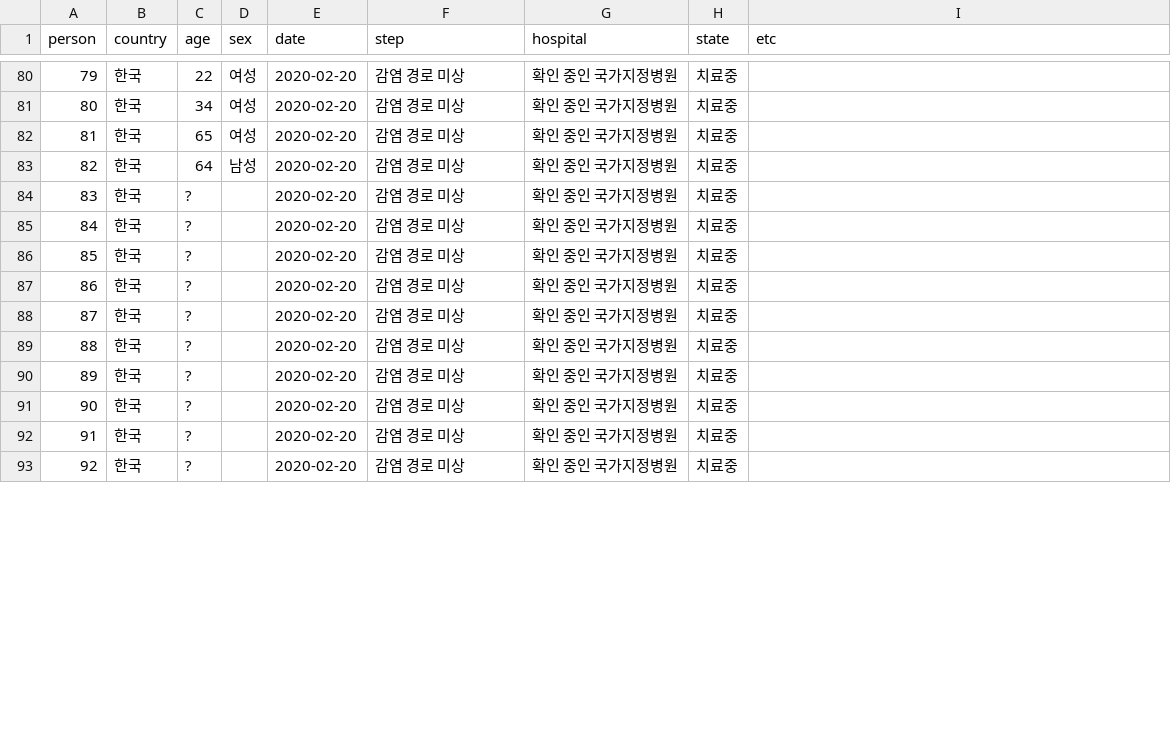
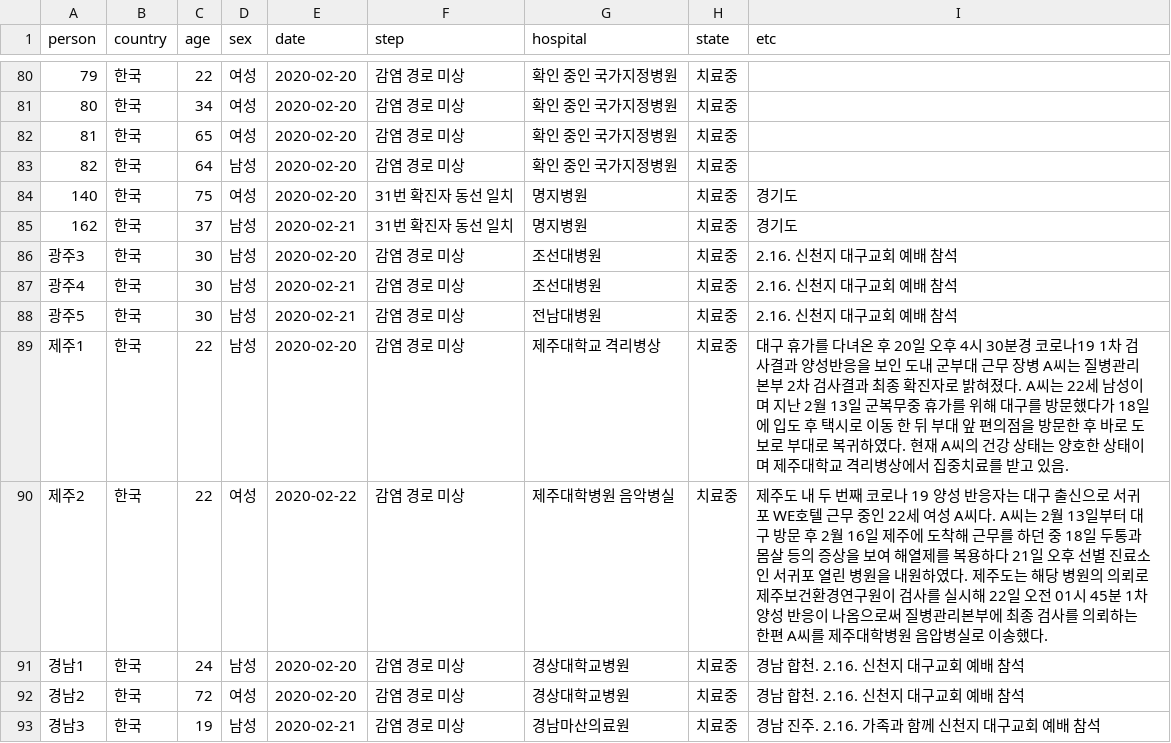
Before and after one commit to soorichu/coronako, a CSV file: public/file/people.csv, drawn as a sheet; only a part is shown, gaps mark what is left out; the diff covers the shown part only; the diff names each change by its address in the sheet, - before the commit and + after, or states it on an @@ line.

```diff
--- a/public/file/people.csv
+++ b/public/file/people.csv
@@ column A (person) renumbered between rows 84 and 94 @@
-C84 (age): ?
+C84 (age): 75
-D84 (sex): (empty)
+D84 (sex): 여성
-F84:F85 (step): 감염 경로 미상
+F84:F85 (step): 31번 확진자 동선 일치
-G84:G85 (hospital): 확인 중인 국가지정병원
+G84:G85 (hospital): 명지병원
-I84:I85 (etc): (empty)
+I84:I85 (etc): 경기도
-C85 (age): ?
+C85 (age): 37
-D85:D89 (sex): (empty)
+D85:D89 (sex): 남성
-E85 (date): 2020-02-20
+E85 (date): 2020-02-21
-C86:C88 (age): ?
+C86:C88 (age): 30
-G86:G87 (hospital): 확인 중인 국가지정병원
+G86:G87 (hospital): 조선대병원
-I86:I88 (etc): (empty)
+I86:I88 (etc): 2.16. 신천지 대구교회 예배 참석
-E87:E88 (date): 2020-02-20
+E87:E88 (date): 2020-02-21
-G88 (hospital): 확인 중인 국가지정병원
+G88 (hospital): 전남대병원
-C89:C90 (age): ?
+C89:C90 (age): 22
-G89 (hospital): 확인 중인 국가지정병원
+G89 (hospital): 제주대학교 격리병상
-I89 (etc): (empty)
+I89 (etc): 대구 휴가를 다녀온 후 20일 오후 4시 30분경 코로나19 1차 검사결과 양성반응을 보인 도내 군부대 근무 장병 A씨는 질병관리본부 2차 검사결과 최종 확진자로 밝혀졌다. A씨는 22세 남성이며 지난 2월 13일 군복무중 휴가를 위해 대구를 방문했다가 18일에 입도 후 택시로 이동 한 뒤 부대 앞 편의점을 방문한 후 바로 도보로 부대로 복귀하였다. 현재 A씨의 건강 상태는 양호한 상태이며 제주대학교 격리병상에서 집중치료를 받고 있음.
-D90 (sex): (empty)
+D90 (sex): 여성
-E90 (date): 2020-02-20
+E90 (date): 2020-02-22
-G90 (hospital): 확인 중인 국가지정병원
+G90 (hospital): 제주대학병원 음악병실
-I90 (etc): (empty)
+I90 (etc): 제주도 내 두 번째 코로나 19 양성 반응자는 대구 출신으로 서귀포 WE호텔 근무 중인 22세 여성 A씨다. A씨는 2월 13일부터 대구 방문 후 2월 16일 제주에 도착해 근무를 하던 중 18일 두통과 몸살 등의 증상을 보여 해열제를 복용하다 21일 오후 선별 진료소인 서귀포 열린 병원을 내원하였다. 제주도는 해당 병원의 의뢰로 제주보건환경연구원이 검사를 실시해 22일 오전 01시 45분 1차 양성 반응이 나옴으로써 질병관리본부에 최종 검사를 의뢰하는 한편 A씨를 제주대학병원 음압병실로 이송했다.
-C91 (age): ?
+C91 (age): 24
-D91 (sex): (empty)
+D91 (sex): 남성
-G91:G92 (hospital): 확인 중인 국가지정병원
+G91:G92 (hospital): 경상대학교병원
-I91:I92 (etc): (empty)
+I91:I92 (etc): 경남 합천. 2.16. 신천지 대구교회 예배 참석
-C92 (age): ?
+C92 (age): 72
-D92 (sex): (empty)
+D92 (sex): 여성
-C93 (age): ?
+C93 (age): 19
-D93 (sex): (empty)
+D93 (sex): 남성
-E93 (date): 2020-02-20
+E93 (date): 2020-02-21
-G93 (hospital): 확인 중인 국가지정병원
+G93 (hospital): 경남마산의료원
-I93 (etc): (empty)
+I93 (etc): 경남 진주. 2.16. 가족과 함께 신천지 대구교회 예배 참석
```
Also changed, not shown: 11 removed rows and 12 edited cells elsewhere in this file, public/file/position.csv, 3 other files.
